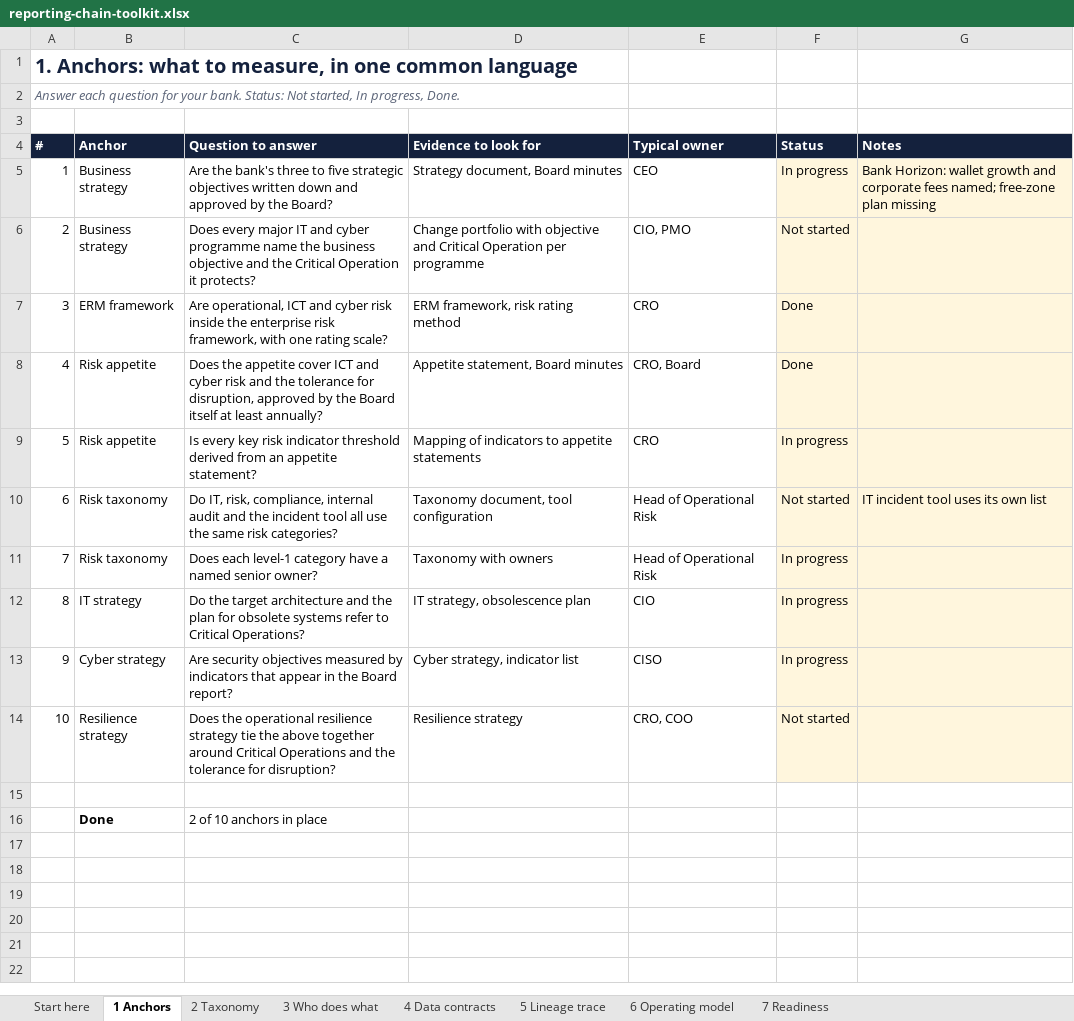
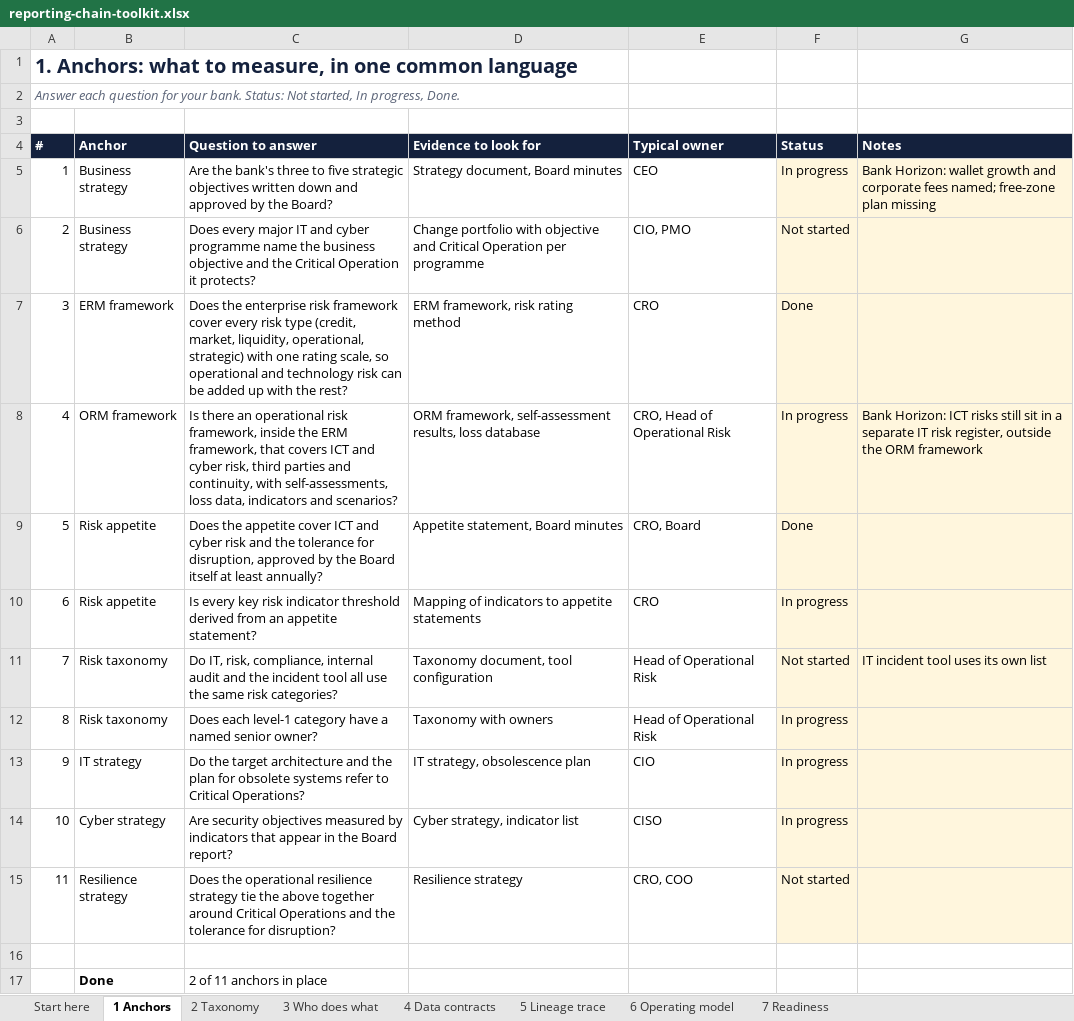
Before and after one commit to dalhamouieh-web/uae-resilience-toolkit, an Excel workbook: 02-reporting-chain/reporting-chain-toolkit.xlsx, sheet 1 Anchors, drawn as a sheet; values as stored, in another font and other column widths than the file's, no borders; addresses are those after the commit; the diff names each change by its address in the sheet, - before the commit and + after, or states it on an @@ line.

Commit message:
Show the ORM framework inside the ERM framework and clarify where the CISO sits

```diff
--- a/02-reporting-chain/reporting-chain-toolkit.xlsx (sheet 1 Anchors)
+++ b/02-reporting-chain/reporting-chain-toolkit.xlsx (sheet 1 Anchors)
-C7 (Question to answer): Are operational, ICT and cyber risk inside the enterprise risk framework, with one rating scale?
+C7 (Question to answer): Does the enterprise risk framework cover every risk type (credit, market, liquidity, operational, strategic) with one rating scale, so operational and technology risk can be added up with the rest?
+row 8: 4 | ORM framework | Is there an operational risk framework, inside the ERM framework, that covers ICT and cyber risk, third parties and continuity, with self-assessments, loss data, indicators and scenarios? | ORM framework, self-assessment results, loss database | CRO, Head of Operational Risk | In progress | Bank Horizon: ICT risks still sit in a separate IT risk register, outside the ORM framework
@@ column A (#) renumbered between rows 9 and 15 @@
-C17 (Question to answer): 2 of 10 anchors in place
+C17 (Question to answer): 2 of 11 anchors in place
```
Also changed, not shown: 5 other files.
